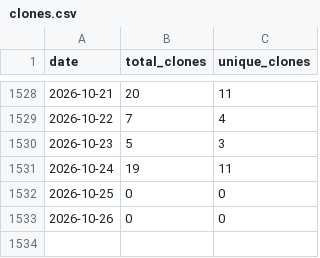
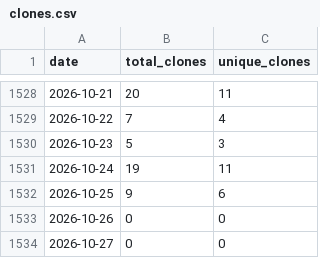
Before and after one commit to wumphlett/COMP-5660, a CSV file: .traffic/clones.csv, drawn as a sheet; only a part is shown, gaps mark what is left out.

Commit message:
Updating repository traffic

```diff
--- a/.traffic/clones.csv
+++ b/.traffic/clones.csv
@@ -1531,3 +1531,4 @@ date,total_clones,unique_clones
 2026-10-24,19,11
-2026-10-25,0,0
+2026-10-25,9,6
 2026-10-26,0,0
+2026-10-27,0,0
```
Also changed, not shown: .traffic/views.csv, 3 other files.
